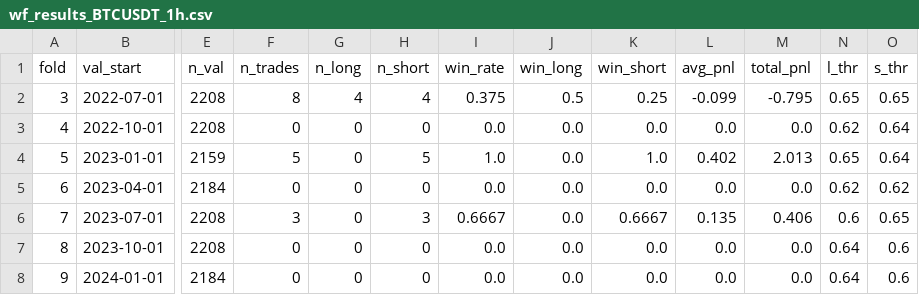
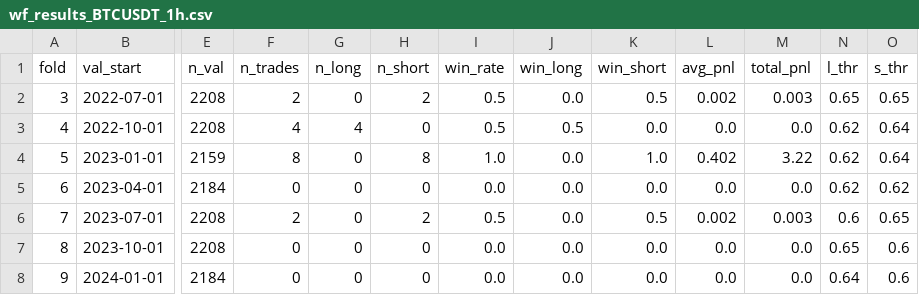
Before and after one commit to haminsu1009-boop/caleb, a CSV file: ml/saved_models/wf_results_BTCUSDT_1h.csv, drawn as a sheet; only a part is shown, gaps mark what is left out; the diff names each change by its address in the sheet, - before the commit and + after, or states it on an @@ line.

```diff
--- a/ml/saved_models/wf_results_BTCUSDT_1h.csv
+++ b/ml/saved_models/wf_results_BTCUSDT_1h.csv
-F2 (n_trades): 8
+F2 (n_trades): 2
-G2 (n_long): 4
+G2 (n_long): 0
-H2 (n_short): 4
+H2 (n_short): 2
-I2 (win_rate): 0.375
+I2 (win_rate): 0.5
-J2 (win_long): 0.5
+J2 (win_long): 0.0
-K2 (win_short): 0.25
+K2 (win_short): 0.5
-L2 (avg_pnl): -0.099
+L2 (avg_pnl): 0.002
-M2 (total_pnl): -0.795
+M2 (total_pnl): 0.003
-F3 (n_trades): 0
+F3 (n_trades): 4
-G3 (n_long): 0
+G3 (n_long): 4
-I3 (win_rate): 0.0
+I3 (win_rate): 0.5
-J3 (win_long): 0.0
+J3 (win_long): 0.5
-F4 (n_trades): 5
+F4 (n_trades): 8
-H4 (n_short): 5
+H4 (n_short): 8
-M4 (total_pnl): 2.013
+M4 (total_pnl): 3.22
-N4 (l_thr): 0.65
+N4 (l_thr): 0.62
-F6 (n_trades): 3
+F6 (n_trades): 2
-H6 (n_short): 3
+H6 (n_short): 2
-I6 (win_rate): 0.6667
+I6 (win_rate): 0.5
-K6 (win_short): 0.6667
+K6 (win_short): 0.5
-L6 (avg_pnl): 0.135
+L6 (avg_pnl): 0.002
-M6 (total_pnl): 0.406
+M6 (total_pnl): 0.003
-N7 (l_thr): 0.64
+N7 (l_thr): 0.65
```
Also changed, not shown: ml/saved_models/trades_BTCUSDT_1h.csv, ml/saved_models/wf_results_BTCUSDT_4h.csv, 7 other files.
